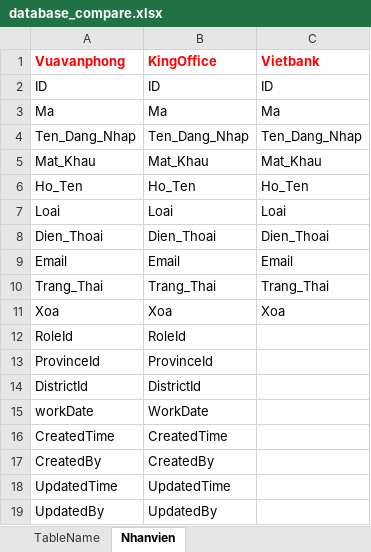
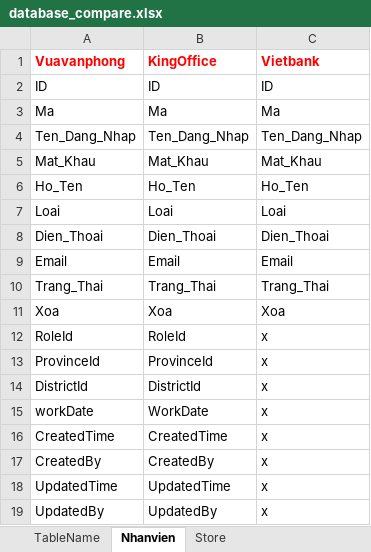
Before and after one commit to quangphat/kingoffice, an Excel workbook: database_compare.xlsx, sheet Nhanvien, drawn as a sheet; values as stored, in another font and other column widths than the file's, no borders; the diff names each change by its address in the sheet, - before the commit and + after, or states it on an @@ line.

```diff
--- a/database_compare.xlsx (sheet Nhanvien)
+++ b/database_compare.xlsx (sheet Nhanvien)
+sheet tab: Store
-C12:C19 (Vietbank): (empty)
+C12:C19 (Vietbank): x
```
Also changed, not shown: sheet TableName, 18 other files.
